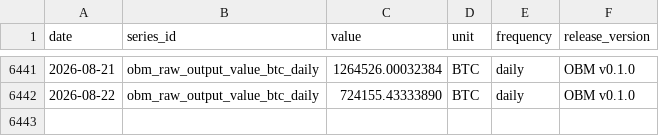
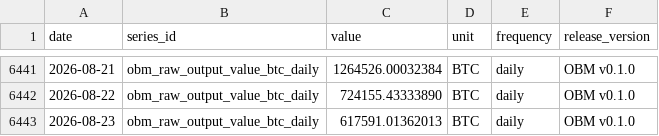
Before and after one commit to diegorllanos/open-bitcoin-metrics, a CSV file: metrics/obm_raw_output_value_btc_daily/obm_raw_output_value_btc_daily.csv, drawn as a sheet; only a part is shown, gaps mark what is left out; the diff names each change by its address in the sheet, - before the commit and + after, or states it on an @@ line.

```diff
--- a/metrics/obm_raw_output_value_btc_daily/obm_raw_output_value_btc_daily.csv
+++ b/metrics/obm_raw_output_value_btc_daily/obm_raw_output_value_btc_daily.csv
+row 6443: 2026-08-23 | obm_raw_output_value_btc_daily | 617591.01362013 | BTC | daily | OBM v0.1.0
```
Also changed, not shown: metrics/obm_difficulty_eod_daily/obm_difficulty_eod_daily.csv, metrics/obm_est7d_hashrate_ehs_daily/obm_est7d_hashrate_ehs_daily.csv, 43 other files.
